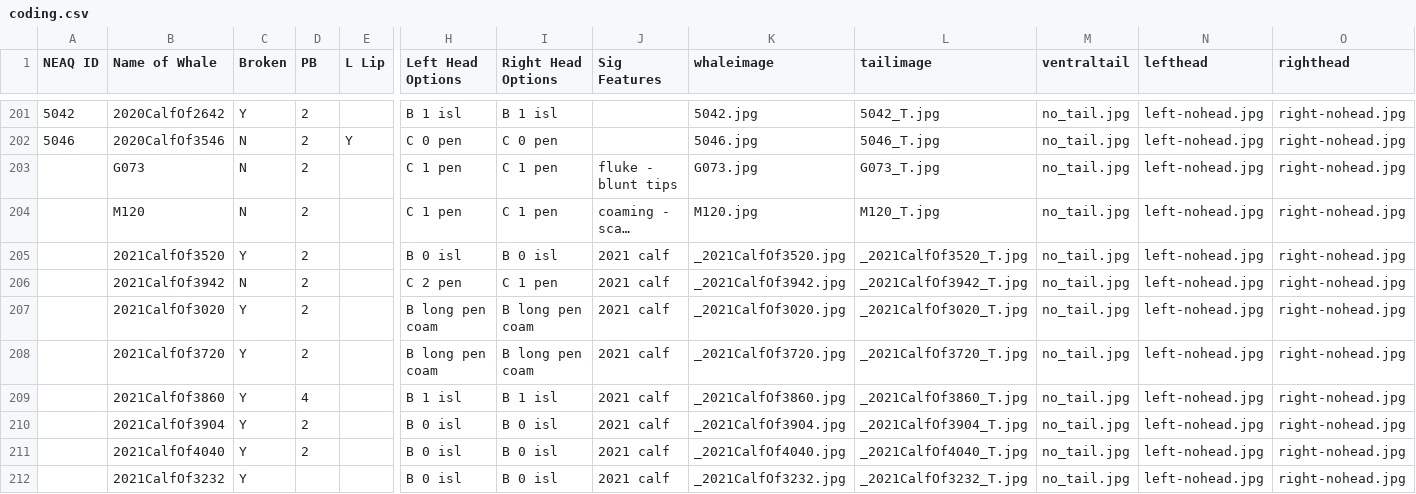
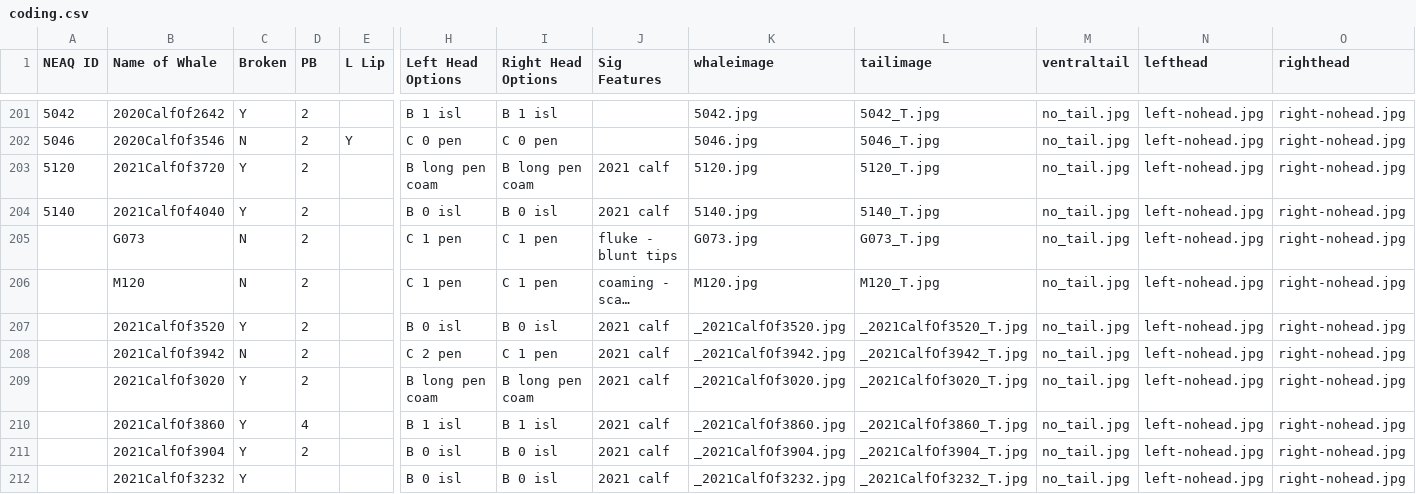
Before and after one commit to lizthompson07/DFO_IDapp, a CSV file: coding.csv, drawn as a sheet; only a part is shown, gaps mark what is left out; long unchanged cells end in …; removed rows and columns are numbered as before the commit, all else as after; rows hold the shown columns only; the diff names each change by its address in the sheet, - before the commit and + after, or states it on an @@ line.

Commit message:
update new calf numbers assigned

```diff
--- a/coding.csv
+++ b/coding.csv
+row 203: 5120 | 2021CalfOf3720 | Y | 2 |  | B long pen coam | B long pen coam | 2021 calf | 5120.jpg | 5120_T.jpg | no_tail.jpg | left-nohead.jpg | right-nohead.jpg
+row 204: 5140 | 2021CalfOf4040 | Y | 2 |  | B 0 isl | B 0 isl | 2021 calf | 5140.jpg | 5140_T.jpg | no_tail.jpg | left-nohead.jpg | right-nohead.jpg
-row 208:  | 2021CalfOf3720 | Y | 2 |  | B long pen coam | B long pen coam | 2021 calf | _2021CalfOf3720.jpg | _2021CalfOf3720_T.jpg | no_tail.jpg | left-nohead.jpg | right-nohead.jpg
-row 211:  | 2021CalfOf4040 | Y | 2 |  | B 0 isl | B 0 isl | 2021 calf | _2021CalfOf4040.jpg | _2021CalfOf4040_T.jpg | no_tail.jpg | left-nohead.jpg | right-nohead.jpg
```
Also changed, not shown: 4 other files.
